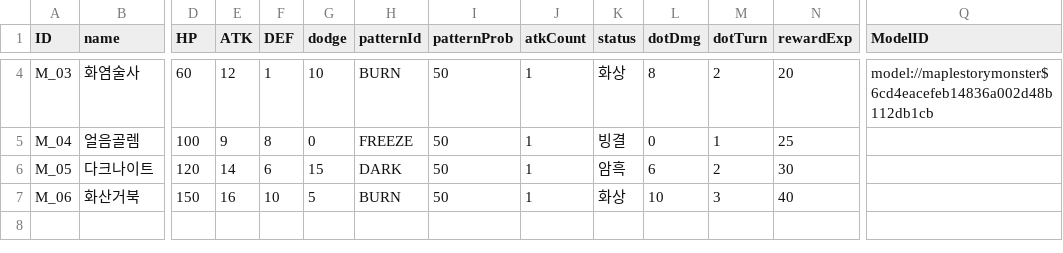
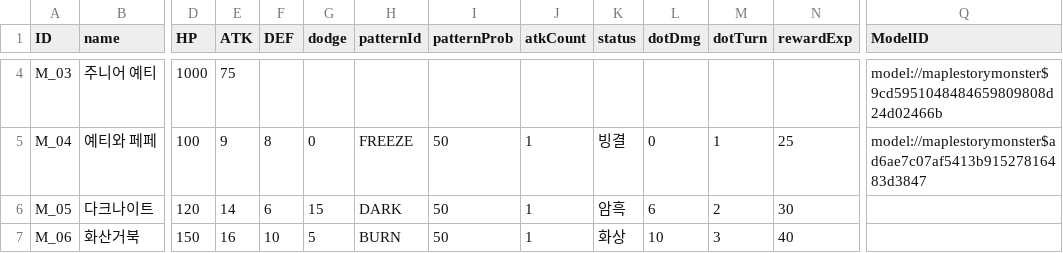
Before and after one commit to tigerlow0723-blip/MapleWorld, a CSV file: Lucky_Backpack/RootDesk/MyDesk/DataSet/Data_Table - 몬스터리스트.csv, drawn as a sheet; only a part is shown, gaps mark what is left out; the diff covers the shown part only; the diff names each change by its address in the sheet, - before the commit and + after, or states it on an @@ line.

```diff
--- a/Lucky_Backpack/RootDesk/MyDesk/DataSet/Data_Table - 몬스터리스트.csv
+++ b/Lucky_Backpack/RootDesk/MyDesk/DataSet/Data_Table - 몬스터리스트.csv
-B4 (name): 화염술사
+B4 (name): 주니어 예티
-D4 (HP): 60
+D4 (HP): 1000
-E4 (ATK): 12
+E4 (ATK): 75
-F4 (DEF): 1
+F4 (DEF): (empty)
-G4 (dodge): 10
+G4 (dodge): (empty)
-H4 (patternId): BURN
+H4 (patternId): (empty)
-I4 (patternProb): 50
+I4 (patternProb): (empty)
-J4 (atkCount): 1
+J4 (atkCount): (empty)
-K4 (status): 화상
+K4 (status): (empty)
-L4 (dotDmg): 8
+L4 (dotDmg): (empty)
-M4 (dotTurn): 2
+M4 (dotTurn): (empty)
-N4 (rewardExp): 20
+N4 (rewardExp): (empty)
-Q4 (ModelID): model://maplestorymonster$6cd4eacefeb14836a002d48b112db1cb
+Q4 (ModelID): model://maplestorymonster$9cd5951048484659809808d24d02466b
-B5 (name): 얼음골렘
+B5 (name): 예티와 페페
-Q5 (ModelID): (empty)
+Q5 (ModelID): model://maplestorymonster$ad6ae7c07af5413b91527816483d3847
```
Also changed, not shown: 32 edited cells elsewhere in this file, 6 other files.
